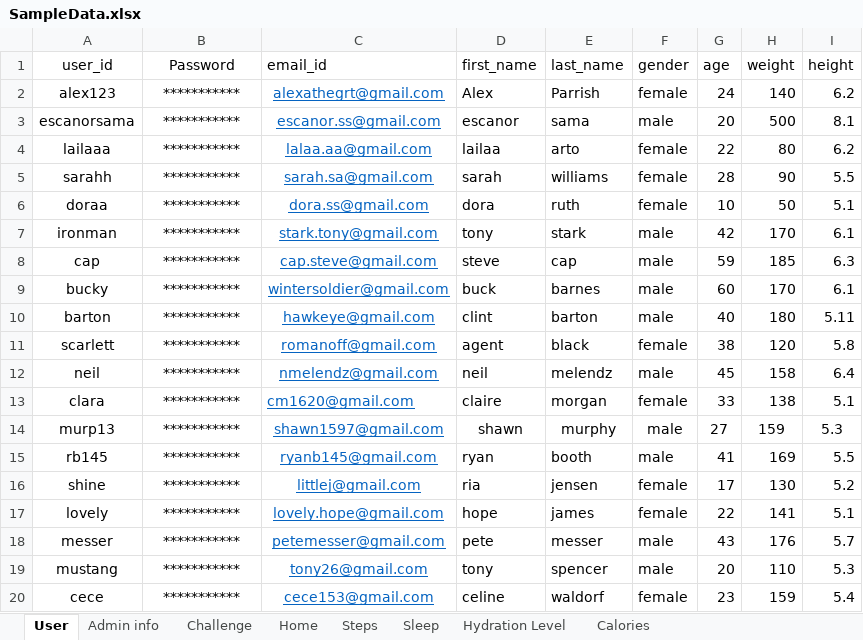
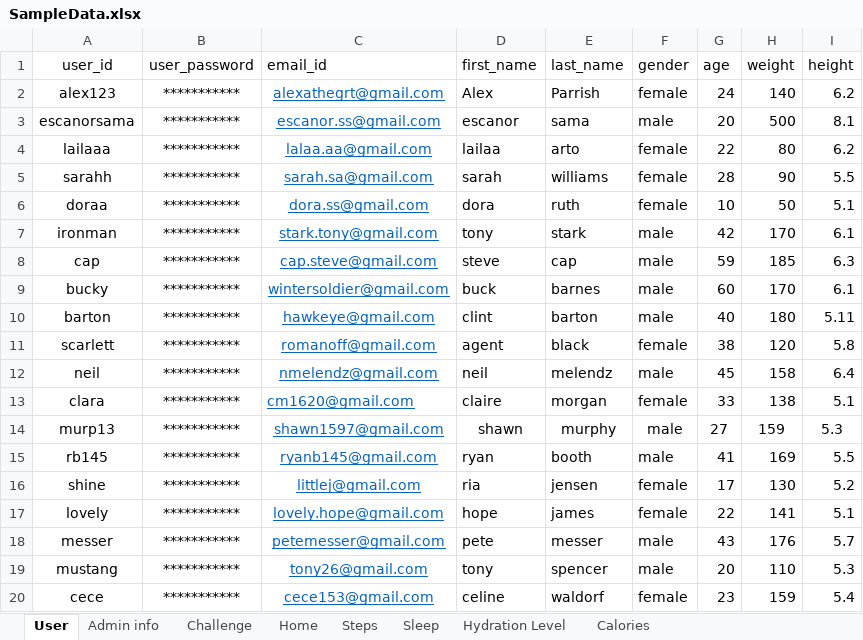
Before and after one commit to annie0sc/gdp_group4, an Excel workbook: SampleData.xlsx, sheet User, drawn as a sheet; values as stored, in another font and other column widths than the file's, no borders; the diff names each change by its address in the sheet, - before the commit and + after, or states it on an @@ line.

Commit message:
renamed password attribute.

```diff
--- a/SampleData.xlsx (sheet User)
+++ b/SampleData.xlsx (sheet User)
-B1: Password
+B1: user_password
```
Also changed, not shown: sheet Admin info.
